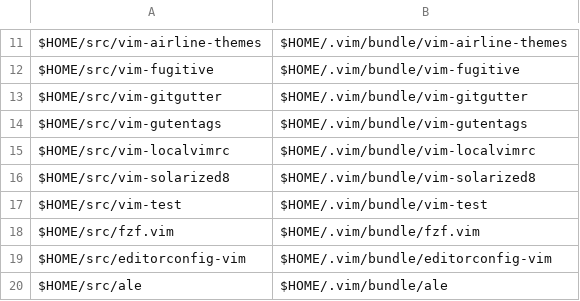
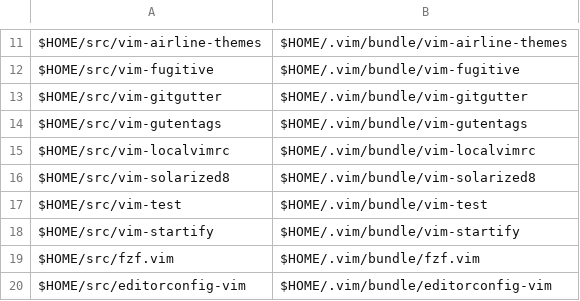
Before and after one commit to benjaminsattler/bootstrap, a CSV file: data/filelinks.csv, drawn as a sheet; only a part is shown, gaps mark what is left out; the shorter side is filled out with more unchanged rows; the diff names each change by its address in the sheet, - before the commit and + after, or states it on an @@ line.

Commit message:
Add vim-startify

```diff
--- a/data/filelinks.csv
+++ b/data/filelinks.csv
+row 18: $HOME/src/vim-startify | $HOME/.vim/bundle/vim-startify
```
Also changed, not shown: data/repos.csv.
